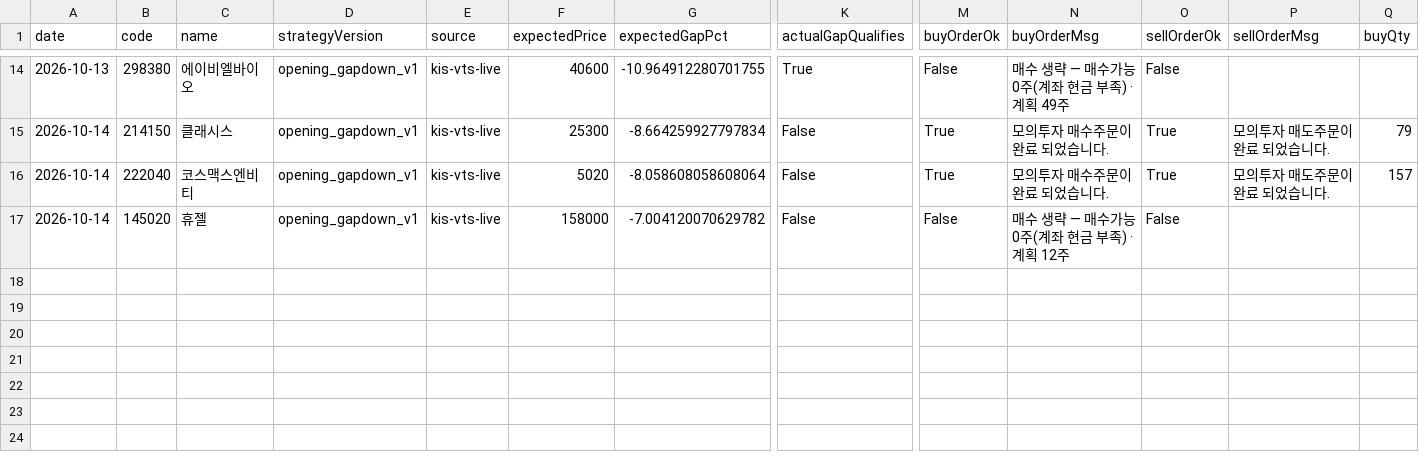
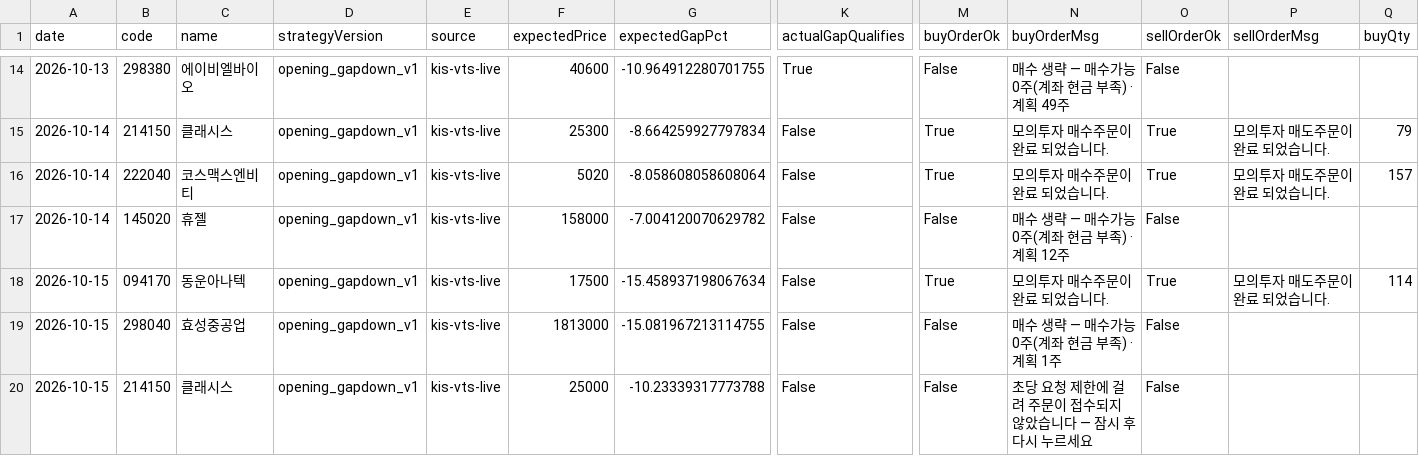
Before and after one commit to jkdevjob/jkquant, a CSV file: data/opening-gapdown-research/live-trades.csv, drawn as a sheet; only a part is shown, gaps mark what is left out; rows hold the shown columns only; the diff names each change by its address in the sheet, - before the commit and + after, or states it on an @@ line.

```diff
--- a/data/opening-gapdown-research/live-trades.csv
+++ b/data/opening-gapdown-research/live-trades.csv
+row 18: 2026-10-15 | 094170 | 동운아나텍 | opening_gapdown_v1 | kis-vts-live | 17500 | -15.458937198067634 | False | True | 모의투자 매수주문이 완료 되었습니다. | True | 모의투자 매도주문이 완료 되었습니다. | 114
+row 19: 2026-10-15 | 298040 | 효성중공업 | opening_gapdown_v1 | kis-vts-live | 1813000 | -15.081967213114755 | False | False | 매수 생략 — 매수가능 0주(계좌 현금 부족) · 계획 1주 | False
+row 20: 2026-10-15 | 214150 | 클래시스 | opening_gapdown_v1 | kis-vts-live | 25000 | -10.23339317773788 | False | False | 초당 요청 제한에 걸려 주문이 접수되지 않았습니다 — 잠시 후 다시 누르세요 | False
```
Also changed, not shown: data/etf-overnight-research/live-trades.csv, data/etf-overnight-research/signals.csv, 11 other files.
